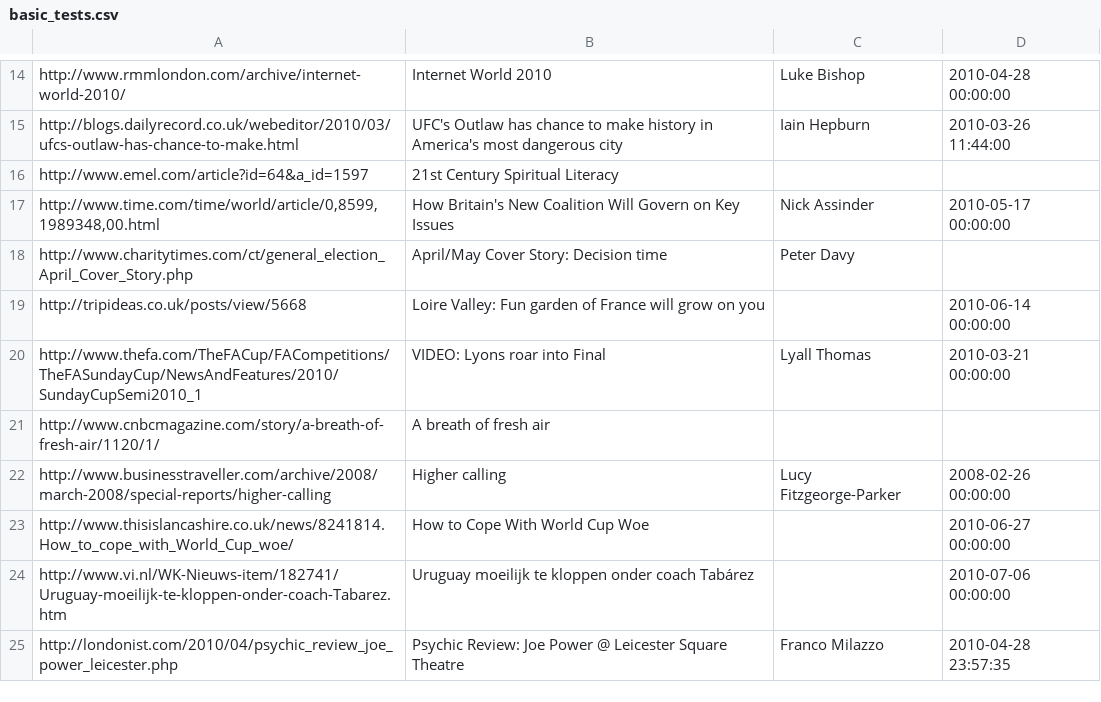
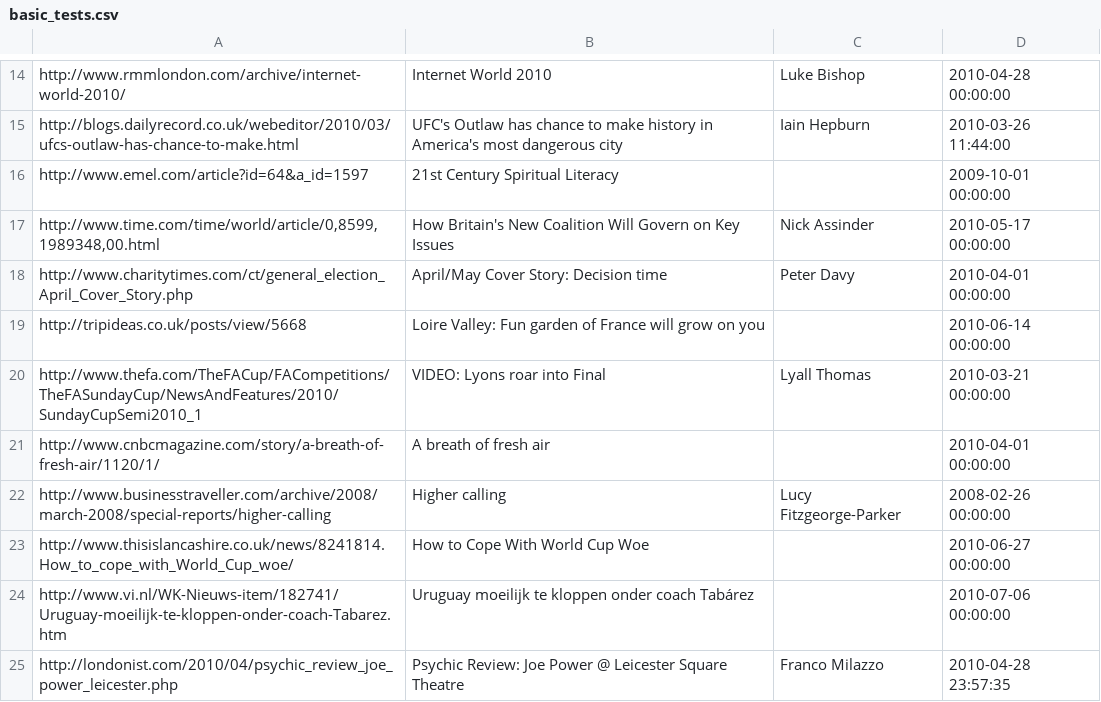
Before and after one commit to bcampbell/metareadability, a CSV file: basic_tests.csv, drawn as a sheet; only a part is shown, gaps mark what is left out.

Commit message:
fix glitches in test data

```diff
--- a/basic_tests.csv
+++ b/basic_tests.csv
@@ -15,8 +15,8 @@ http://www.rmmlondon.com/archive/internet-world-2010/,Internet World 2010,Luke B
 http://blogs.dailyrecord.co.uk/webeditor/2010/03/ufcs-outlaw-has-chance-to-make.html,UFC's Outlaw has chance to make history in America's most dangerous city,Iain Hepburn,2010-03-26 11:44:00
-http://www.emel.com/article?id=64&a_id=1597,21st Century Spiritual Literacy,,
+http://www.emel.com/article?id=64&a_id=1597,21st Century Spiritual Literacy,,2009-10-01 00:00:00
 "http://www.time.com/time/world/article/0,8599,1989348,00.html",How Britain's New Coalition Will Govern on Key Issues,Nick Assinder,2010-05-17 00:00:00
-http://www.charitytimes.com/ct/general_election_April_Cover_Story.php,April/May Cover Story: Decision time,Peter Davy,
+http://www.charitytimes.com/ct/general_election_April_Cover_Story.php,April/May Cover Story: Decision time,Peter Davy,2010-04-01 00:00:00
 http://tripideas.co.uk/posts/view/5668,Loire Valley: Fun garden of France will grow on you,,2010-06-14 00:00:00
 http://www.thefa.com/TheFACup/FACompetitions/TheFASundayCup/NewsAndFeatures/2010/SundayCupSemi2010_1,VIDEO: Lyons roar into Final,Lyall Thomas,2010-03-21 00:00:00
-http://www.cnbcmagazine.com/story/a-breath-of-fresh-air/1120/1/,A breath of fresh air,,
+http://www.cnbcmagazine.com/story/a-breath-of-fresh-air/1120/1/,A breath of fresh air,,2010-04-01 00:00:00
 http://www.businesstraveller.com/archive/2008/march-2008/special-reports/higher-calling,Higher calling,Lucy Fitzgeorge-Parker,2008-02-26 00:00:00
```
